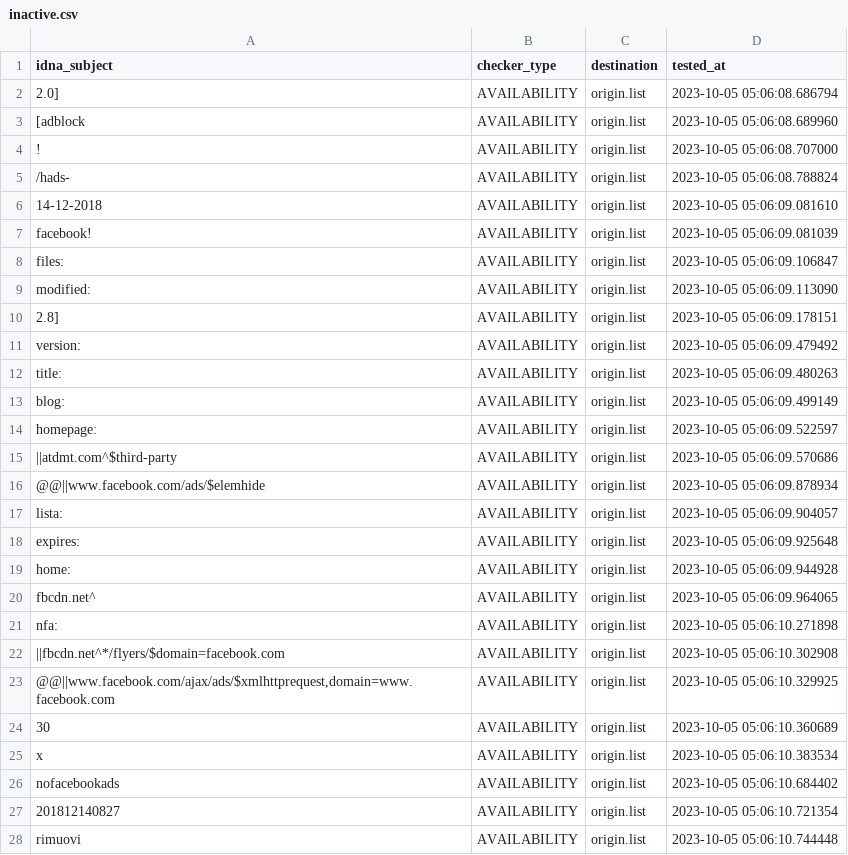
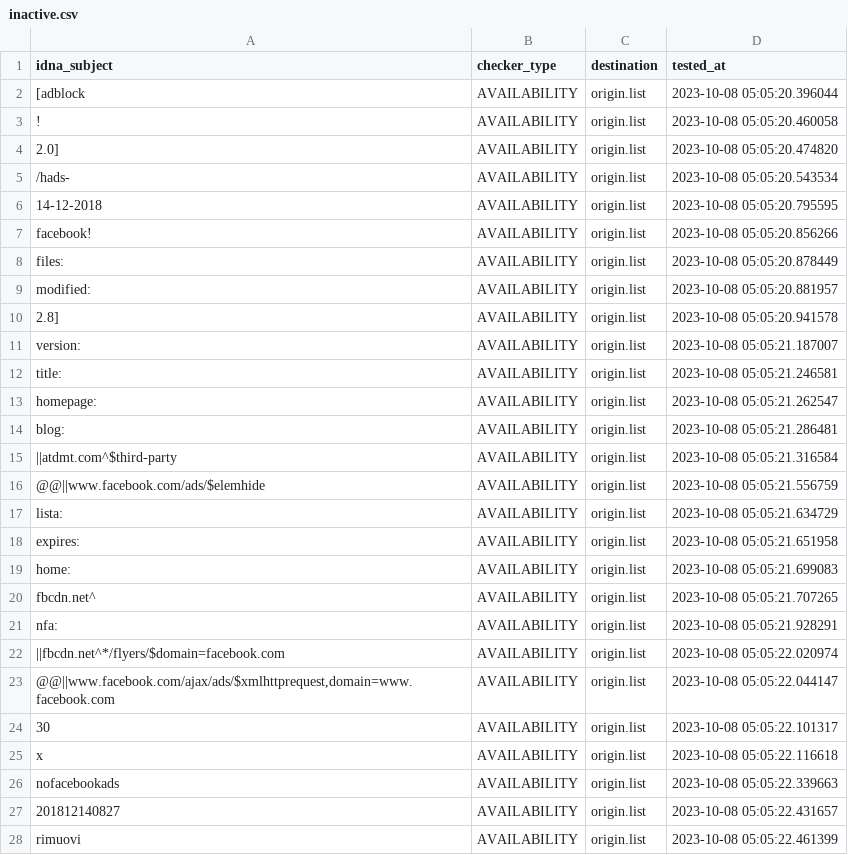
Before and after one commit to dead-hosts/xfiles_facebook_git_gioxx, a CSV file: .pyfunceble/inactive.csv, drawn as a sheet; only a part is shown; the diff covers the shown part only.

```diff
--- a/.pyfunceble/inactive.csv
+++ b/.pyfunceble/inactive.csv
@@ -1,28 +1,28 @@
 idna_subject,checker_type,destination,tested_at
-2.0],AVAILABILITY,origin.list,2023-10-05 05:06:08.686794
-[adblock,AVAILABILITY,origin.list,2023-10-05 05:06:08.689960
-!,AVAILABILITY,origin.list,2023-10-05 05:06:08.707000
-/hads-,AVAILABILITY,origin.list,2023-10-05 05:06:08.788824
-14-12-2018,AVAILABILITY,origin.list,2023-10-05 05:06:09.081610
-facebook!,AVAILABILITY,origin.list,2023-10-05 05:06:09.081039
-files:,AVAILABILITY,origin.list,2023-10-05 05:06:09.106847
-modified:,AVAILABILITY,origin.list,2023-10-05 05:06:09.113090
-2.8],AVAILABILITY,origin.list,2023-10-05 05:06:09.178151
-version:,AVAILABILITY,origin.list,2023-10-05 05:06:09.479492
-title:,AVAILABILITY,origin.list,2023-10-05 05:06:09.480263
-blog:,AVAILABILITY,origin.list,2023-10-05 05:06:09.499149
-homepage:,AVAILABILITY,origin.list,2023-10-05 05:06:09.522597
-||atdmt.com^$third-party,AVAILABILITY,origin.list,2023-10-05 05:06:09.570686
-@@||www.facebook.com/ads/$elemhide,AVAILABILITY,origin.list,2023-10-05 05:06:09.878934
-lista:,AVAILABILITY,origin.list,2023-10-05 05:06:09.904057
-expires:,AVAILABILITY,origin.list,2023-10-05 05:06:09.925648
-home:,AVAILABILITY,origin.list,2023-10-05 05:06:09.944928
-fbcdn.net^,AVAILABILITY,origin.list,2023-10-05 05:06:09.964065
-nfa:,AVAILABILITY,origin.list,2023-10-05 05:06:10.271898
-||fbcdn.net^*/flyers/$domain=facebook.com,AVAILABILITY,origin.list,2023-10-05 05:06:10.302908
-"@@||www.facebook.com/ajax/ads/$xmlhttprequest,domain=www.facebook.com",AVAILABILITY,origin.list,2023-10-05 05:06:10.329925
-30,AVAILABILITY,origin.list,2023-10-05 05:06:10.360689
-x,AVAILABILITY,origin.list,2023-10-05 05:06:10.383534
-nofacebookads,AVAILABILITY,origin.list,2023-10-05 05:06:10.684402
-201812140827,AVAILABILITY,origin.list,2023-10-05 05:06:10.721354
-rimuovi,AVAILABILITY,origin.list,2023-10-05 05:06:10.744448
+[adblock,AVAILABILITY,origin.list,2023-10-08 05:05:20.396044
+!,AVAILABILITY,origin.list,2023-10-08 05:05:20.460058
+2.0],AVAILABILITY,origin.list,2023-10-08 05:05:20.474820
+/hads-,AVAILABILITY,origin.list,2023-10-08 05:05:20.543534
+14-12-2018,AVAILABILITY,origin.list,2023-10-08 05:05:20.795595
+facebook!,AVAILABILITY,origin.list,2023-10-08 05:05:20.856266
+files:,AVAILABILITY,origin.list,2023-10-08 05:05:20.878449
+modified:,AVAILABILITY,origin.list,2023-10-08 05:05:20.881957
+2.8],AVAILABILITY,origin.list,2023-10-08 05:05:20.941578
+version:,AVAILABILITY,origin.list,2023-10-08 05:05:21.187007
+title:,AVAILABILITY,origin.list,2023-10-08 05:05:21.246581
+homepage:,AVAILABILITY,origin.list,2023-10-08 05:05:21.262547
+blog:,AVAILABILITY,origin.list,2023-10-08 05:05:21.286481
+||atdmt.com^$third-party,AVAILABILITY,origin.list,2023-10-08 05:05:21.316584
+@@||www.facebook.com/ads/$elemhide,AVAILABILITY,origin.list,2023-10-08 05:05:21.556759
+lista:,AVAILABILITY,origin.list,2023-10-08 05:05:21.634729
+expires:,AVAILABILITY,origin.list,2023-10-08 05:05:21.651958
+home:,AVAILABILITY,origin.list,2023-10-08 05:05:21.699083
+fbcdn.net^,AVAILABILITY,origin.list,2023-10-08 05:05:21.707265
+nfa:,AVAILABILITY,origin.list,2023-10-08 05:05:21.928291
+||fbcdn.net^*/flyers/$domain=facebook.com,AVAILABILITY,origin.list,2023-10-08 05:05:22.020974
+"@@||www.facebook.com/ajax/ads/$xmlhttprequest,domain=www.facebook.com",AVAILABILITY,origin.list,2023-10-08 05:05:22.044147
+30,AVAILABILITY,origin.list,2023-10-08 05:05:22.101317
+x,AVAILABILITY,origin.list,2023-10-08 05:05:22.116618
+nofacebookads,AVAILABILITY,origin.list,2023-10-08 05:05:22.339663
+201812140827,AVAILABILITY,origin.list,2023-10-08 05:05:22.431657
+rimuovi,AVAILABILITY,origin.list,2023-10-08 05:05:22.461399
```
Also changed, not shown: 5 edited cells elsewhere in this file, 7 other files.
